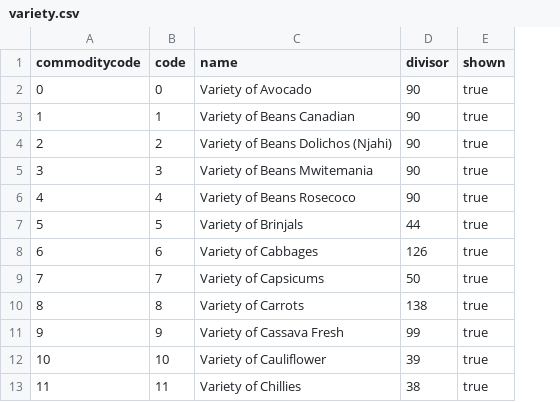
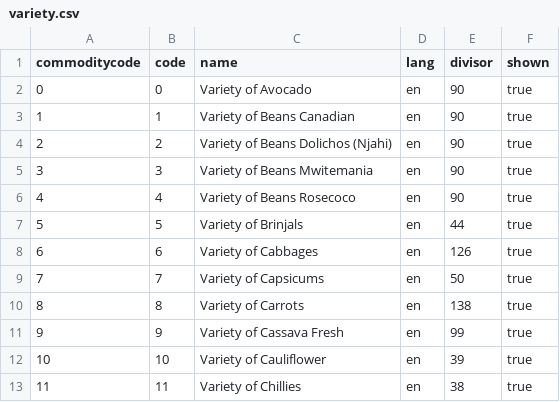
Before and after one commit to TesiFAO/p-geo, a CSV file: config/crowddata/variety.csv, drawn as a sheet; only a part is shown; the diff names each change by its address in the sheet, - before the commit and + after, or states it on an @@ line.

```diff
--- a/config/crowddata/variety.csv
+++ b/config/crowddata/variety.csv
+column D (lang), rows 2-13: all en
```
Also changed, not shown: config/crowddata/city.csv, 18 other files.
